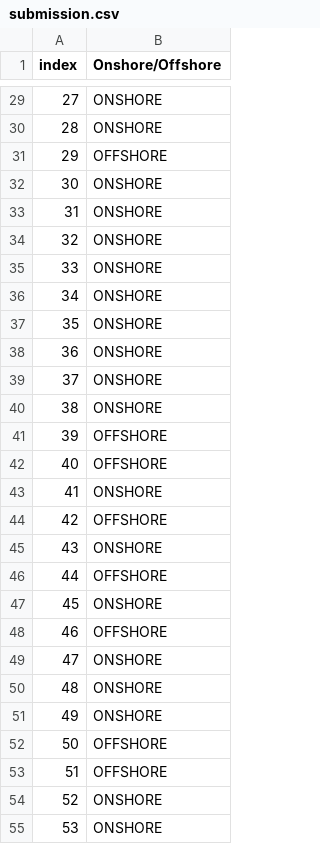
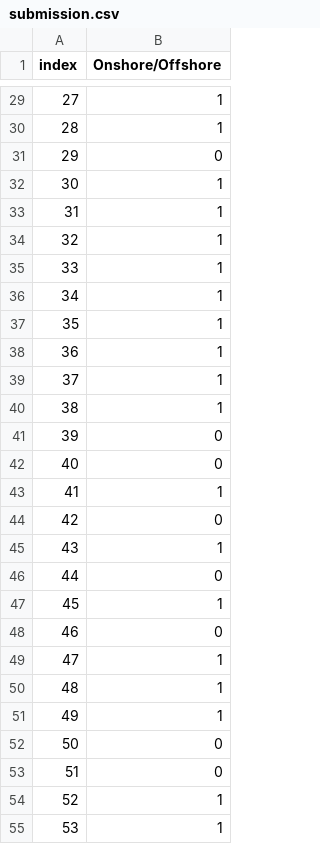
Before and after one commit to IgorPont/mephi_homework_tasks, a CSV file: homework_tasks/ml/classification-of-oil-and-gas/submission.csv, drawn as a sheet; only a part is shown, gaps mark what is left out; the diff covers the shown part only.

```diff
--- a/homework_tasks/ml/classification-of-oil-and-gas/submission.csv
+++ b/homework_tasks/ml/classification-of-oil-and-gas/submission.csv
@@ -29,27 +29,27 @@ index,Onshore/Offshore
-27,ONSHORE
-28,ONSHORE
-29,OFFSHORE
-30,ONSHORE
-31,ONSHORE
-32,ONSHORE
-33,ONSHORE
-34,ONSHORE
-35,ONSHORE
-36,ONSHORE
-37,ONSHORE
-38,ONSHORE
-39,OFFSHORE
-40,OFFSHORE
-41,ONSHORE
-42,OFFSHORE
-43,ONSHORE
-44,OFFSHORE
-45,ONSHORE
-46,OFFSHORE
-47,ONSHORE
-48,ONSHORE
-49,ONSHORE
-50,OFFSHORE
-51,OFFSHORE
-52,ONSHORE
-53,ONSHORE
+27,1
+28,1
+29,0
+30,1
+31,1
+32,1
+33,1
+34,1
+35,1
+36,1
+37,1
+38,1
+39,0
+40,0
+41,1
+42,0
+43,1
+44,0
+45,1
+46,0
+47,1
+48,1
+49,1
+50,0
+51,0
+52,1
+53,1
```
Also changed, not shown: 106 edited cells elsewhere in this file, 1 other file.
